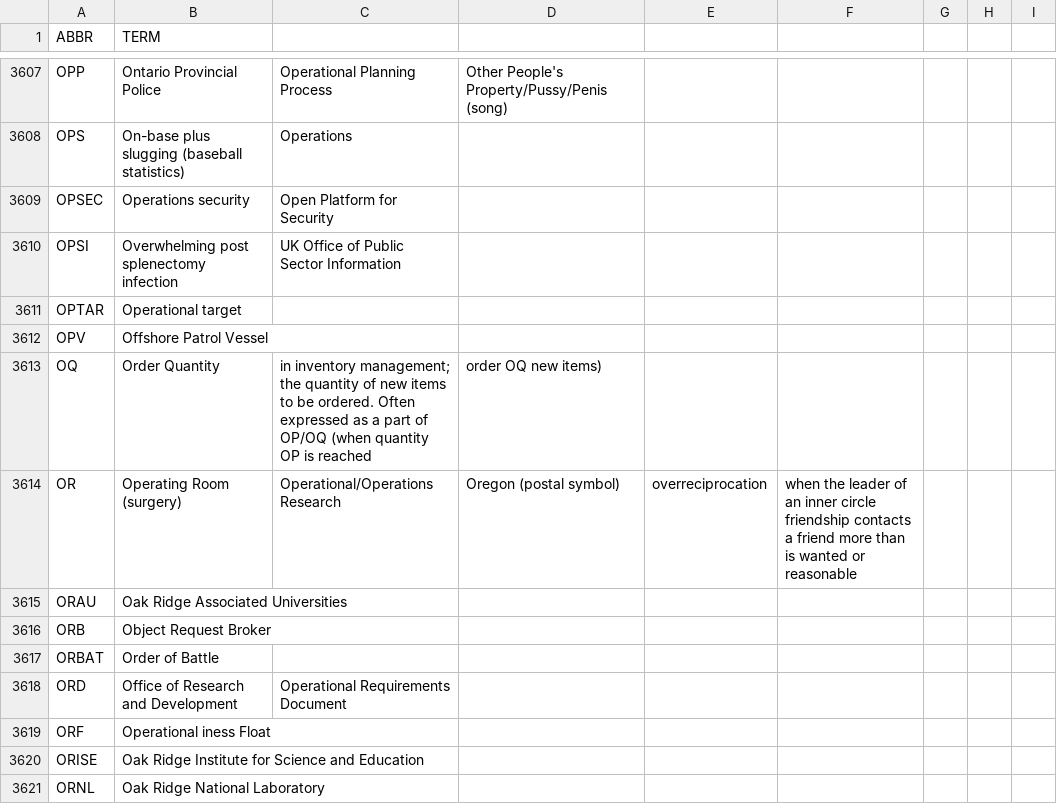
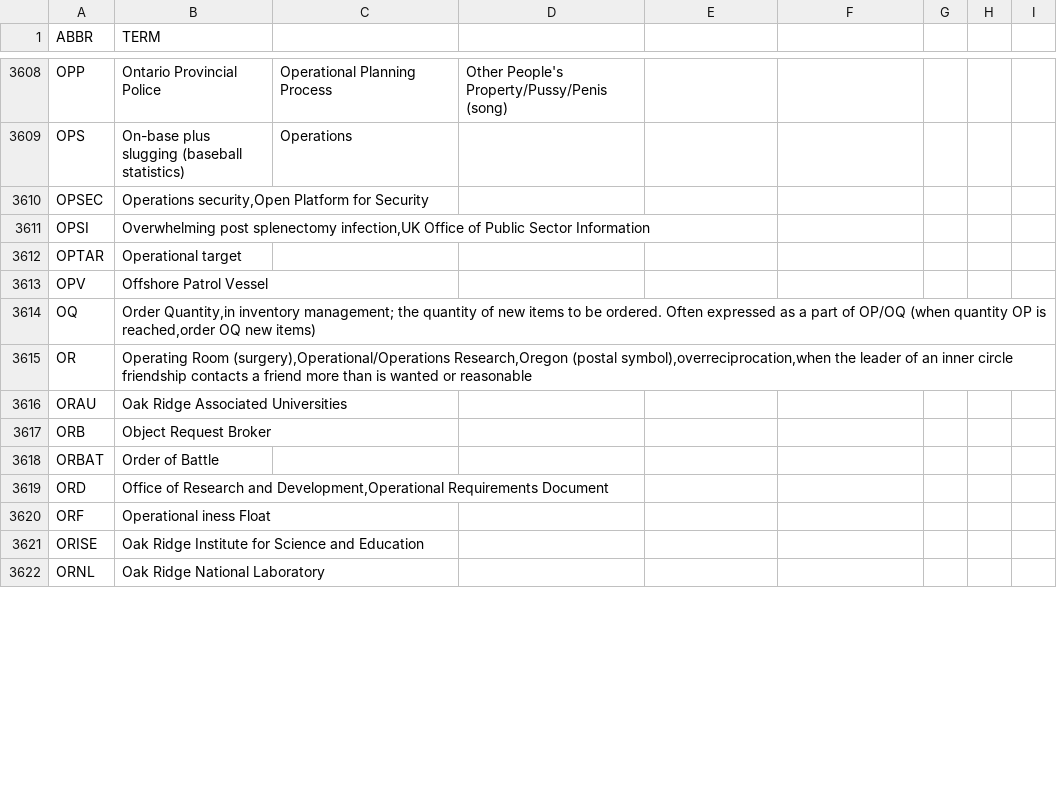
Before and after one commit to fleschutz/talk2windows, a CSV file: data/abbr/general.csv, drawn as a sheet; only a part is shown, gaps mark what is left out; addresses are those after the commit; the diff covers the shown part only; the diff names each change by its address in the sheet, - before the commit and + after, or states it on an @@ line.

```diff
--- a/data/abbr/general.csv
+++ b/data/abbr/general.csv
-B3610 (TERM): Operations security
+B3610 (TERM): Operations security,Open Platform for Security
-C3610: Open Platform for Security
+C3610: (empty)
-B3611 (TERM): …post splenectomy infection
+B3611 (TERM): …post splenectomy infection,UK Office of Public Sector Information
-C3611: UK Office of Public Sector Information
+C3611: (empty)
-B3614 (TERM): Order Quantity
+B3614 (TERM): Order Quantity,in inventory management; the quantity of new items to be ordered. Often expressed as a part of OP/OQ (when quantity OP is reached,order OQ new items)
-C3614: in inventory management; the quantity of new items to be ordered. Often expressed as a part of OP/OQ (when quantity OP is reached
+C3614: (empty)
-D3614: order OQ new items)
+D3614: (empty)
-B3615 (TERM): Operating Room (surgery)
+B3615 (TERM): Operating Room (surgery),Operational/Operations Research,Oregon (postal symbol),overreciprocation,when the leader of an inner circle friendship contacts a friend more than is wanted or reasonable
-C3615: Operational/Operations Research
+C3615: (empty)
-D3615: Oregon (postal symbol)
+D3615: (empty)
-E3615: overreciprocation
+E3615: (empty)
-F3615: when the leader of an inner circle friendship contacts a friend more than is wanted or reasonable
+F3615: (empty)
-B3619 (TERM): …Research and Development
+B3619 (TERM): …Research and Development,Operational Requirements Document
-C3619: Operational Requirements Document
+C3619: (empty)
```
Also changed, not shown: 2 added rows and 44 edited cells elsewhere in this file, data/abbr/aviation.csv, data/abbr/computing.csv, 3 other files.
